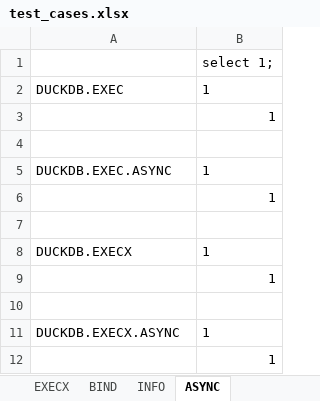
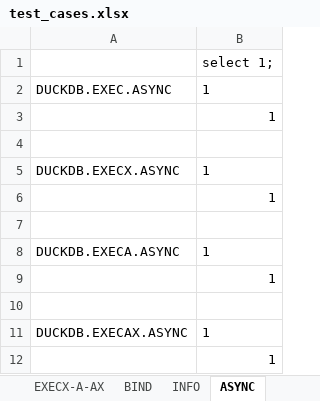
Before and after one commit to sonhn85/DuckDBExcelAddin, an Excel workbook: examples/test_cases.xlsx, sheet ASYNC, drawn as a sheet; values as stored, in another font and other column widths than the file's, no borders; removed rows and columns are numbered as before the commit, all else as after; the diff names each change by its address in the sheet, - before the commit and + after, or states it on an @@ line.

```diff
--- a/examples/test_cases.xlsx (sheet ASYNC)
+++ b/examples/test_cases.xlsx (sheet ASYNC)
-sheet tab: EXECX
+sheet tab: EXECX-A-AX
-row 2: DUCKDB.EXEC | 1
-row 4: (empty)
-A5: DUCKDB.EXECX
+A5: DUCKDB.EXECX.ASYNC
+row 8: DUCKDB.EXECA.ASYNC | 1
@@ row 3 moved to row 9: 1 @@
+row 10: (empty)
-A11: DUCKDB.EXECX.ASYNC
+A11: DUCKDB.EXECAX.ASYNC
```
Also changed, not shown: sheet XLRANGE, sheet SCALAR FUNCS, sheet EXECX-A-AX, formulas that keep their value, 11 other files.
